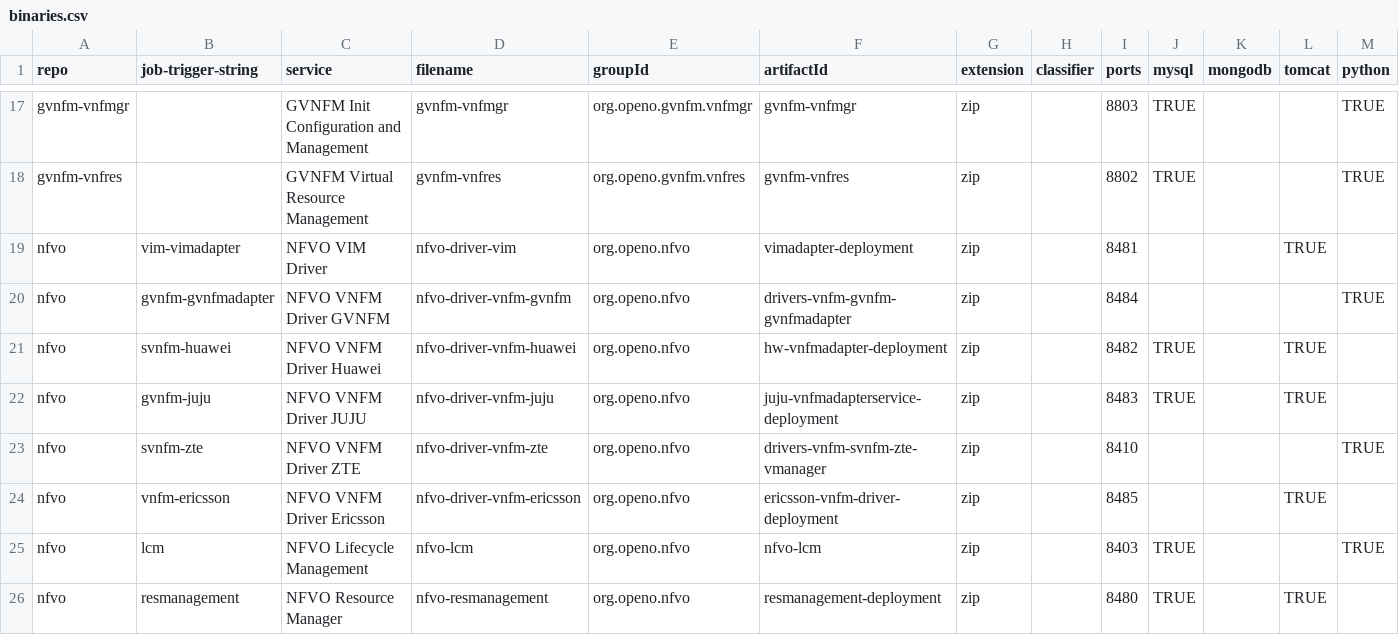
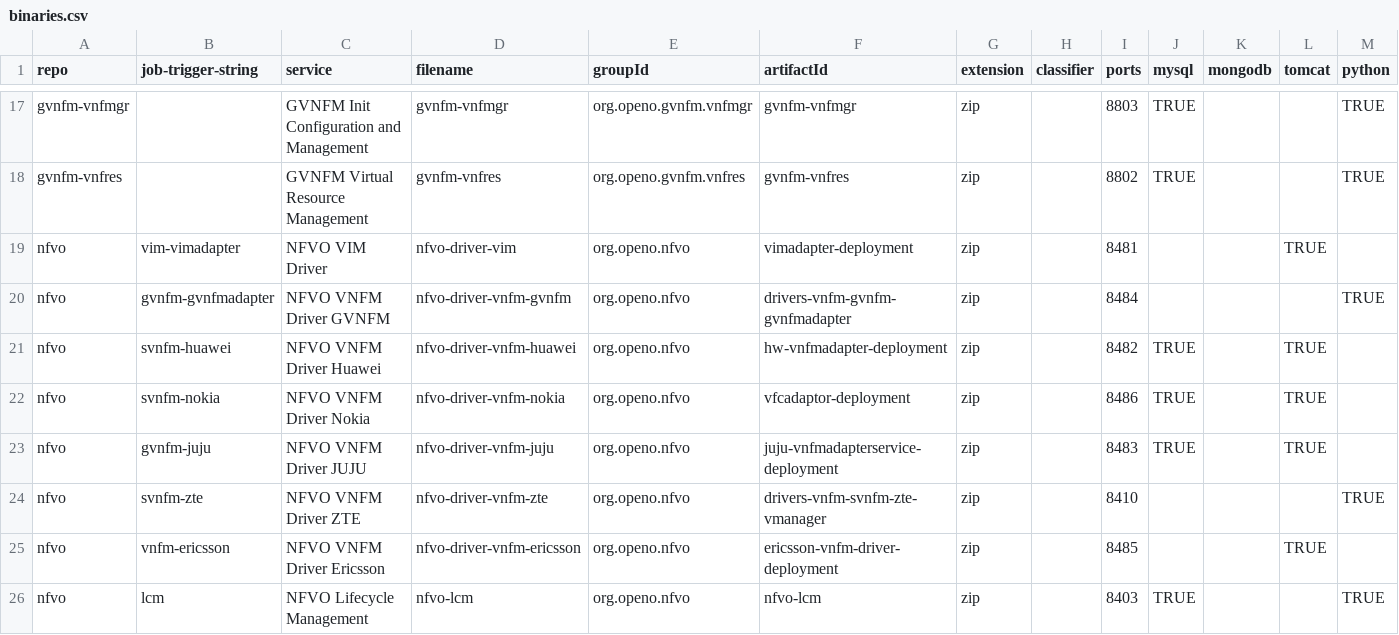
Before and after one commit to onap/integration, a CSV file: packaging/docker/binaries.csv, drawn as a sheet; only a part is shown, gaps mark what is left out; the shorter side is filled out with more unchanged rows; rows hold the shown columns only; the diff names each change by its address in the sheet, - before the commit and + after, or states it on an @@ line.

Commit message:
Add nokia csit part
Change-Id: I4aec348a2e2a5e292734940883c86397ab355440
Issue-ID: VFC-53
Signed-off-by: yufei_zhou <yufei.zhou@nokia-sbell.com>

```diff
--- a/packaging/docker/binaries.csv
+++ b/packaging/docker/binaries.csv
+row 22: nfvo | svnfm-nokia | NFVO VNFM Driver Nokia | nfvo-driver-vnfm-nokia | org.openo.nfvo | vfcadaptor-deployment | zip |  | 8486 | TRUE |  | TRUE
```
Also changed, not shown: 4 other files.
